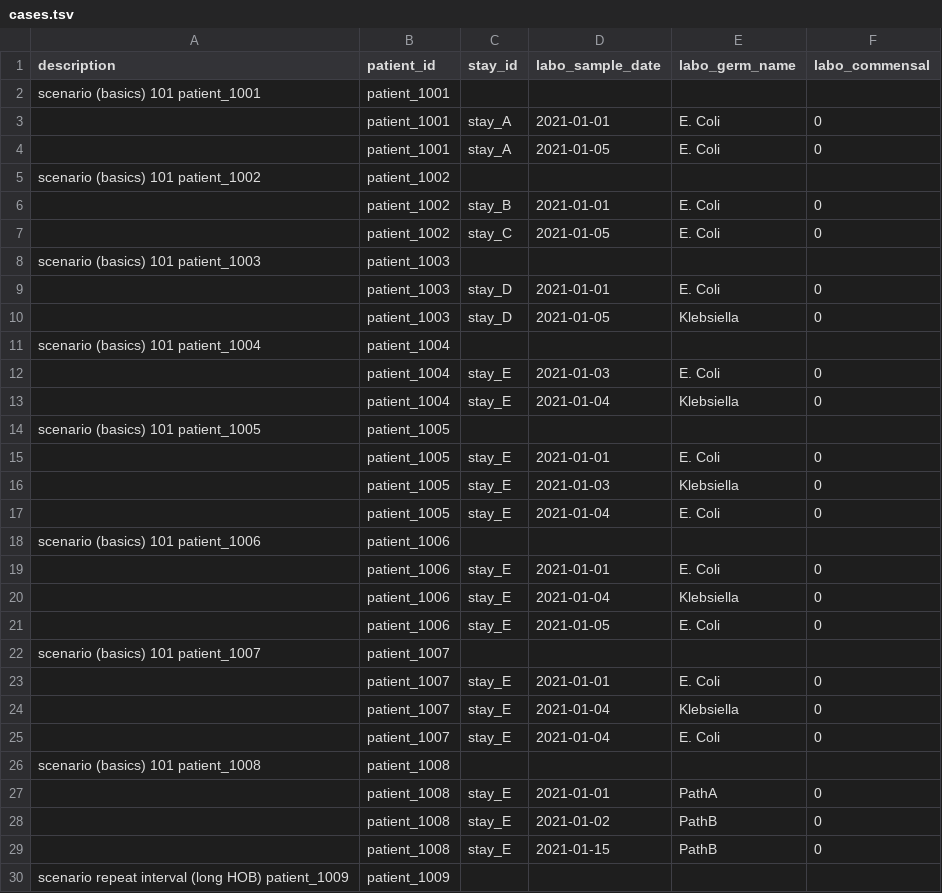
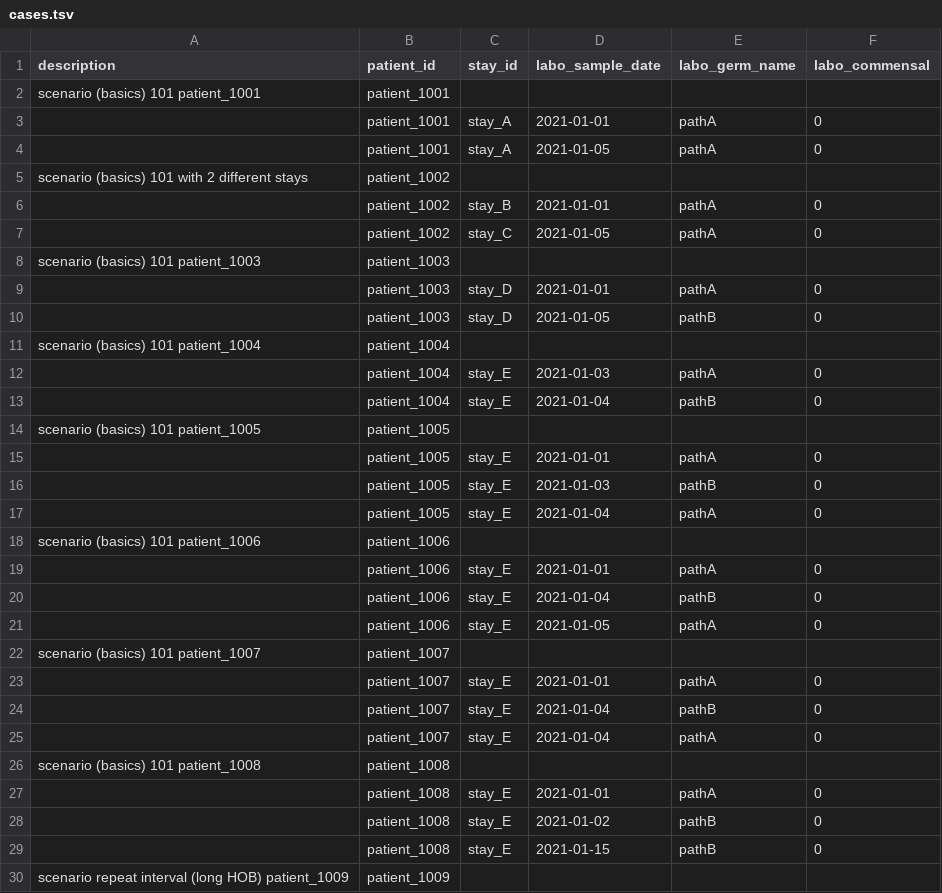
Before and after one commit to ddtxra/hob, a TSV file: static/cases.tsv, drawn as a sheet; only a part is shown; the diff covers the shown part only.

Commit message:
adding cases

```diff
--- a/static/cases.tsv
+++ b/static/cases.tsv
@@ -2,29 +2,29 @@ description	patient_id	stay_id	labo_sample_date	labo_germ_name	labo_commensal
 scenario (basics) 101 patient_1001	patient_1001					
-	patient_1001	stay_A	2021-01-01	E. Coli	0
-	patient_1001	stay_A	2021-01-05	E. Coli	0
-scenario (basics) 101 patient_1002	patient_1002					
-	patient_1002	stay_B	2021-01-01	E. Coli	0
-	patient_1002	stay_C	2021-01-05	E. Coli	0
+	patient_1001	stay_A	2021-01-01	pathA	0
+	patient_1001	stay_A	2021-01-05	pathA	0
+scenario (basics) 101 with 2 different stays	patient_1002					
+	patient_1002	stay_B	2021-01-01	pathA	0
+	patient_1002	stay_C	2021-01-05	pathA	0
 scenario (basics) 101 patient_1003	patient_1003					
-	patient_1003	stay_D	2021-01-01	E. Coli	0
-	patient_1003	stay_D	2021-01-05	Klebsiella	0
+	patient_1003	stay_D	2021-01-01	pathA	0
+	patient_1003	stay_D	2021-01-05	pathB	0
 scenario (basics) 101 patient_1004	patient_1004					
-	patient_1004	stay_E	2021-01-03	E. Coli	0
-	patient_1004	stay_E	2021-01-04	Klebsiella	0
+	patient_1004	stay_E	2021-01-03	pathA	0
+	patient_1004	stay_E	2021-01-04	pathB	0
 scenario (basics) 101 patient_1005	patient_1005					
-	patient_1005	stay_E	2021-01-01	E. Coli	0
-	patient_1005	stay_E	2021-01-03	Klebsiella	0
-	patient_1005	stay_E	2021-01-04	E. Coli	0
+	patient_1005	stay_E	2021-01-01	pathA	0
+	patient_1005	stay_E	2021-01-03	pathB	0
+	patient_1005	stay_E	2021-01-04	pathA	0
 scenario (basics) 101 patient_1006	patient_1006					
-	patient_1006	stay_E	2021-01-01	E. Coli	0
-	patient_1006	stay_E	2021-01-04	Klebsiella	0
-	patient_1006	stay_E	2021-01-05	E. Coli	0
+	patient_1006	stay_E	2021-01-01	pathA	0
+	patient_1006	stay_E	2021-01-04	pathB	0
+	patient_1006	stay_E	2021-01-05	pathA	0
 scenario (basics) 101 patient_1007	patient_1007					
-	patient_1007	stay_E	2021-01-01	E. Coli	0
-	patient_1007	stay_E	2021-01-04	Klebsiella	0
-	patient_1007	stay_E	2021-01-04	E. Coli	0
+	patient_1007	stay_E	2021-01-01	pathA	0
+	patient_1007	stay_E	2021-01-04	pathB	0
+	patient_1007	stay_E	2021-01-04	pathA	0
 scenario (basics) 101 patient_1008	patient_1008					
-	patient_1008	stay_E	2021-01-01	PathA	0
-	patient_1008	stay_E	2021-01-02	PathB	0
-	patient_1008	stay_E	2021-01-15	PathB	0
+	patient_1008	stay_E	2021-01-01	pathA	0
+	patient_1008	stay_E	2021-01-02	pathB	0
+	patient_1008	stay_E	2021-01-15	pathB	0
 scenario repeat interval (long HOB) patient_1009	patient_1009					
```
Also changed, not shown: 96 edited cells elsewhere in this file, 4 other files.
